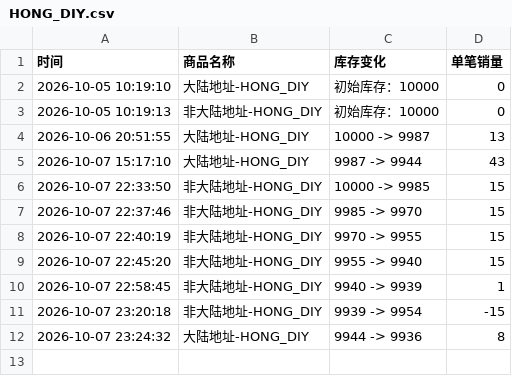
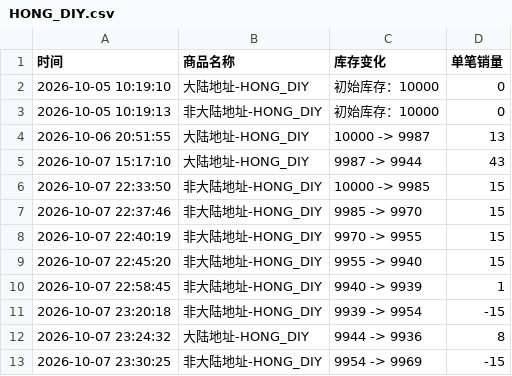
Before and after one commit to Juineii/pow_imini1007, a CSV file: HONG_DIY.csv, drawn as a sheet; the diff names each change by its address in the sheet, - before the commit and + after, or states it on an @@ line.

```diff
--- a/HONG_DIY.csv
+++ b/HONG_DIY.csv
+row 13: 2026-10-07 23:30:25 | 非大陆地址-HONG_DIY | 9954 -> 9969 | -15
```
Also changed, not shown: YORCH_DIY.csv, YORCH合影.csv.
